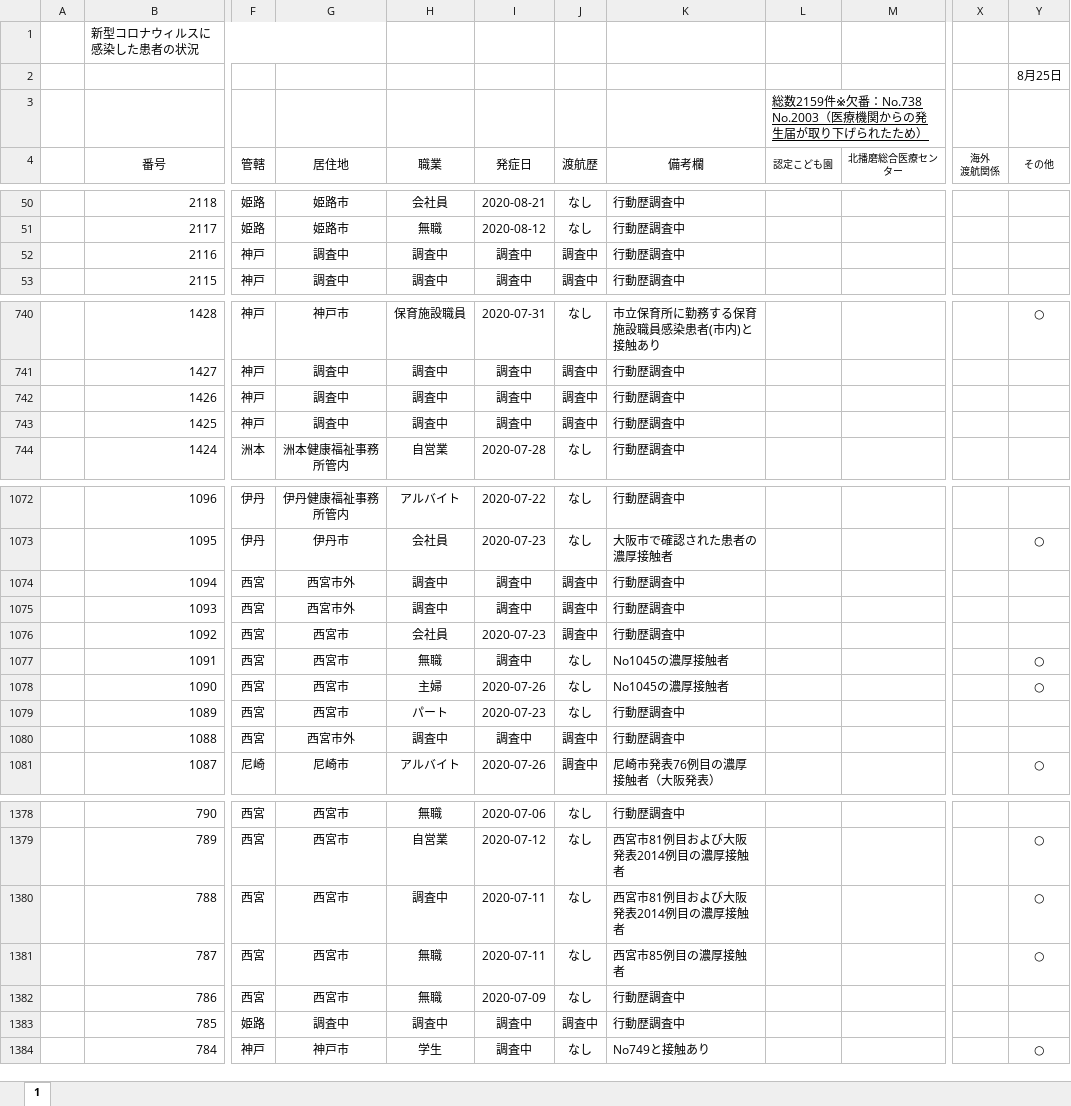
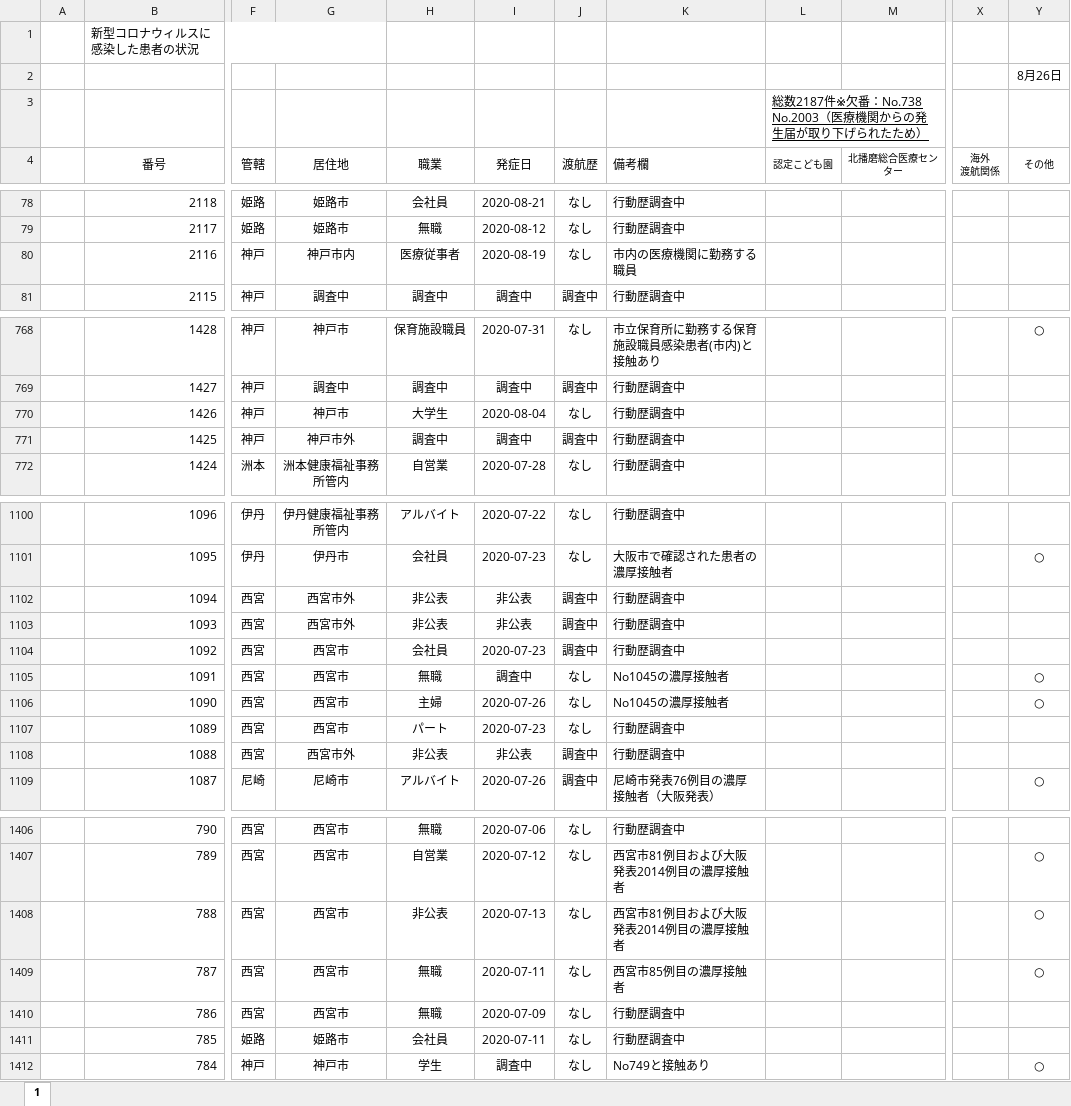
Before and after one commit to stop-covid19-hyogo/covid19-scraping, an Excel workbook: corona_kanjyajyokyo.xlsx, sheet 1, drawn as a sheet; only a part is shown, gaps mark what is left out; values as stored, in another font and other column widths than the file's, no borders; charts and pictures not drawn; addresses are those after the commit; the diff covers the shown part only; the diff names each change by its address in the sheet, - before the commit and + after, or states it on an @@ line.

```diff
--- a/corona_kanjyajyokyo.xlsx (sheet 1)
+++ b/corona_kanjyajyokyo.xlsx (sheet 1)
-Y2 (その他): 8月25日
+Y2 (その他): 8月26日
-L3 (認定こども園): 総数2159件※欠番…
+L3 (認定こども園): 総数2187件※欠番…
-K4 alignment: center
+K4 alignment: left
-G80 (居住地): 調査中
+G80 (居住地): 神戸市内
-H80 (職業): 調査中
+H80 (職業): 医療従事者
-I80 (発症日): 調査中
+I80 (発症日): 2020-08-19
-J80 (渡航歴): 調査中
+J80 (渡航歴): なし
-K80 (備考欄): 行動歴調査中
+K80 (備考欄): 市内の医療機関に勤務する職員
-G770 (居住地): 調査中
+G770 (居住地): 神戸市
-H770 (職業): 調査中
+H770 (職業): 大学生
-I770 (発症日): 調査中
+I770 (発症日): 2020-08-04
-J770 (渡航歴): 調査中
+J770 (渡航歴): なし
-G771 (居住地): 調査中
+G771 (居住地): 神戸市外
-H1102:H1103 (職業): 調査中
+H1102:H1103 (職業): 非公表
-I1102:I1103 (発症日): 調査中
+I1102:I1103 (発症日): 非公表
-H1108 (職業): 調査中
+H1108 (職業): 非公表
-I1108 (発症日): 調査中
+I1108 (発症日): 非公表
-H1408 (職業): 調査中
+H1408 (職業): 非公表
-I1408 (発症日): 2020-07-11
+I1408 (発症日): 2020-07-13
-G1411 (居住地): 調査中
+G1411 (居住地): 姫路市
-H1411 (職業): 調査中
+H1411 (職業): 会社員
-I1411 (発症日): 調査中
+I1411 (発症日): 2020-07-11
-J1411 (渡航歴): 調査中
+J1411 (渡航歴): なし
```
Also changed, not shown: 28 added rows, 74 edited cells and cell formats elsewhere in this sheet, formulas that keep their value, charts or pictures, 7 other files.
